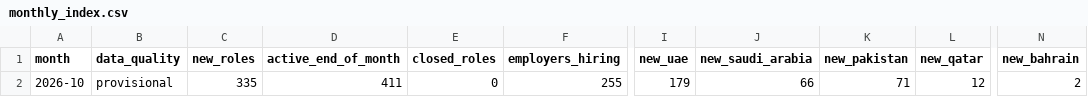
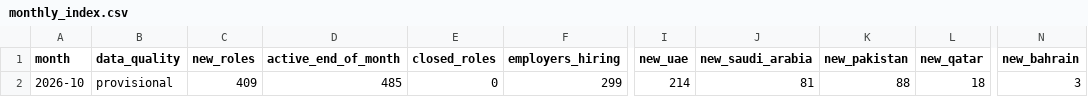
Before and after one commit to Densight/densight-jobs, a CSV file: data/monthly_index.csv, drawn as a sheet; only a part is shown, gaps mark what is left out; the diff names each change by its address in the sheet, - before the commit and + after, or states it on an @@ line.

```diff
--- a/data/monthly_index.csv
+++ b/data/monthly_index.csv
-C2 (new_roles): 335
+C2 (new_roles): 409
-D2 (active_end_of_month): 411
+D2 (active_end_of_month): 485
-F2 (employers_hiring): 255
+F2 (employers_hiring): 299
-I2 (new_uae): 179
+I2 (new_uae): 214
-J2 (new_saudi_arabia): 66
+J2 (new_saudi_arabia): 81
-K2 (new_pakistan): 71
+K2 (new_pakistan): 88
-L2 (new_qatar): 12
+L2 (new_qatar): 18
-N2 (new_bahrain): 2
+N2 (new_bahrain): 3
```
Also changed, not shown: data/weekly_counts.csv, data/weekly_movers.csv, 3 other files.
